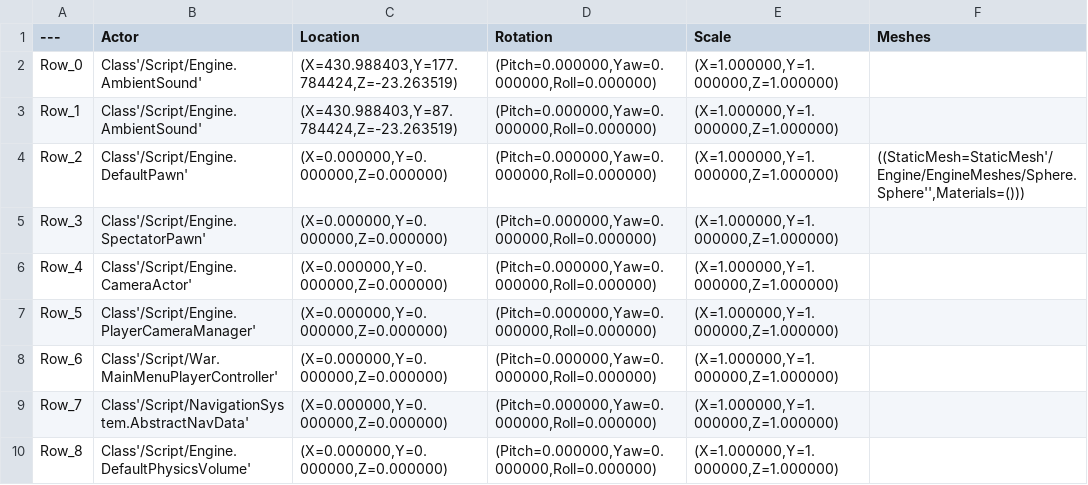
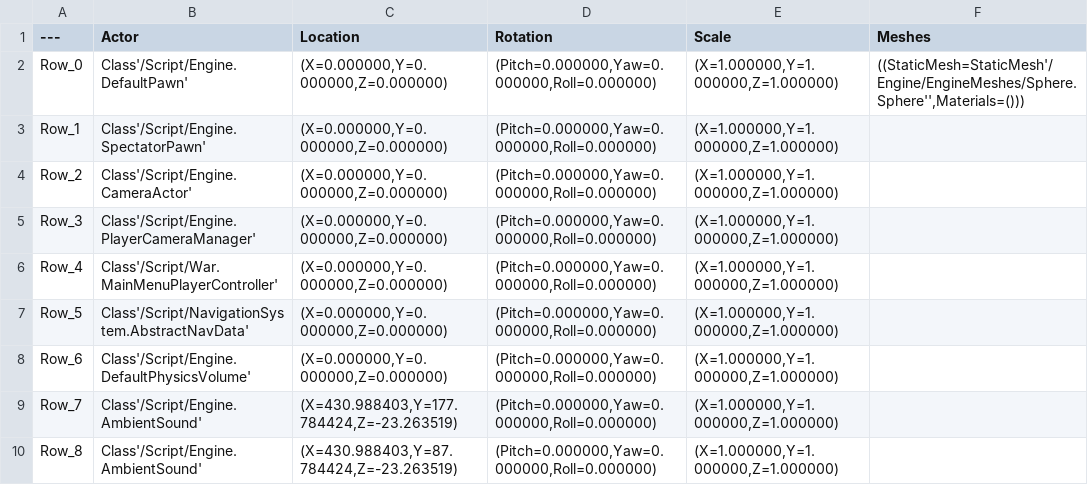
Before and after one commit to kaybet35/FoxholeData, a CSV file: Etc/ue4ss_actor_data.csv, drawn as a sheet.

```diff
--- a/Etc/ue4ss_actor_data.csv
+++ b/Etc/ue4ss_actor_data.csv
@@ -1,10 +1,10 @@
 ---,Actor,Location,Rotation,Scale,Meshes
-Row_0,Class'/Script/Engine.AmbientSound',"(X=430.988403,Y=177.784424,Z=-23.263519)","(Pitch=0.000000,Yaw=0.000000,Roll=0.000000)","(X=1.000000,Y=1.000000,Z=1.000000)",""
-Row_1,Class'/Script/Engine.AmbientSound',"(X=430.988403,Y=87.784424,Z=-23.263519)","(Pitch=0.000000,Yaw=0.000000,Roll=0.000000)","(X=1.000000,Y=1.000000,Z=1.000000)",""
-Row_2,Class'/Script/Engine.DefaultPawn',"(X=0.000000,Y=0.000000,Z=0.000000)","(Pitch=0.000000,Yaw=0.000000,Roll=0.000000)","(X=1.000000,Y=1.000000,Z=1.000000)","((StaticMesh=StaticMesh'/Engine/EngineMeshes/Sphere.Sphere'',Materials=()))"
-Row_3,Class'/Script/Engine.SpectatorPawn',"(X=0.000000,Y=0.000000,Z=0.000000)","(Pitch=0.000000,Yaw=0.000000,Roll=0.000000)","(X=1.000000,Y=1.000000,Z=1.000000)",""
-Row_4,Class'/Script/Engine.CameraActor',"(X=0.000000,Y=0.000000,Z=0.000000)","(Pitch=0.000000,Yaw=0.000000,Roll=0.000000)","(X=1.000000,Y=1.000000,Z=1.000000)",""
-Row_5,Class'/Script/Engine.PlayerCameraManager',"(X=0.000000,Y=0.000000,Z=0.000000)","(Pitch=0.000000,Yaw=0.000000,Roll=0.000000)","(X=1.000000,Y=1.000000,Z=1.000000)",""
-Row_6,Class'/Script/War.MainMenuPlayerController',"(X=0.000000,Y=0.000000,Z=0.000000)","(Pitch=0.000000,Yaw=0.000000,Roll=0.000000)","(X=1.000000,Y=1.000000,Z=1.000000)",""
-Row_7,Class'/Script/NavigationSystem.AbstractNavData',"(X=0.000000,Y=0.000000,Z=0.000000)","(Pitch=0.000000,Yaw=0.000000,Roll=0.000000)","(X=1.000000,Y=1.000000,Z=1.000000)",""
-Row_8,Class'/Script/Engine.DefaultPhysicsVolume',"(X=0.000000,Y=0.000000,Z=0.000000)","(Pitch=0.000000,Yaw=0.000000,Roll=0.000000)","(X=1.000000,Y=1.000000,Z=1.000000)",""
+Row_0,Class'/Script/Engine.DefaultPawn',"(X=0.000000,Y=0.000000,Z=0.000000)","(Pitch=0.000000,Yaw=0.000000,Roll=0.000000)","(X=1.000000,Y=1.000000,Z=1.000000)","((StaticMesh=StaticMesh'/Engine/EngineMeshes/Sphere.Sphere'',Materials=()))"
+Row_1,Class'/Script/Engine.SpectatorPawn',"(X=0.000000,Y=0.000000,Z=0.000000)","(Pitch=0.000000,Yaw=0.000000,Roll=0.000000)","(X=1.000000,Y=1.000000,Z=1.000000)",""
+Row_2,Class'/Script/Engine.CameraActor',"(X=0.000000,Y=0.000000,Z=0.000000)","(Pitch=0.000000,Yaw=0.000000,Roll=0.000000)","(X=1.000000,Y=1.000000,Z=1.000000)",""
+Row_3,Class'/Script/Engine.PlayerCameraManager',"(X=0.000000,Y=0.000000,Z=0.000000)","(Pitch=0.000000,Yaw=0.000000,Roll=0.000000)","(X=1.000000,Y=1.000000,Z=1.000000)",""
+Row_4,Class'/Script/War.MainMenuPlayerController',"(X=0.000000,Y=0.000000,Z=0.000000)","(Pitch=0.000000,Yaw=0.000000,Roll=0.000000)","(X=1.000000,Y=1.000000,Z=1.000000)",""
+Row_5,Class'/Script/NavigationSystem.AbstractNavData',"(X=0.000000,Y=0.000000,Z=0.000000)","(Pitch=0.000000,Yaw=0.000000,Roll=0.000000)","(X=1.000000,Y=1.000000,Z=1.000000)",""
+Row_6,Class'/Script/Engine.DefaultPhysicsVolume',"(X=0.000000,Y=0.000000,Z=0.000000)","(Pitch=0.000000,Yaw=0.000000,Roll=0.000000)","(X=1.000000,Y=1.000000,Z=1.000000)",""
+Row_7,Class'/Script/Engine.AmbientSound',"(X=430.988403,Y=177.784424,Z=-23.263519)","(Pitch=0.000000,Yaw=0.000000,Roll=0.000000)","(X=1.000000,Y=1.000000,Z=1.000000)",""
+Row_8,Class'/Script/Engine.AmbientSound',"(X=430.988403,Y=87.784424,Z=-23.263519)","(Pitch=0.000000,Yaw=0.000000,Roll=0.000000)","(X=1.000000,Y=1.000000,Z=1.000000)",""
```
Also changed, not shown: 3 other files.
